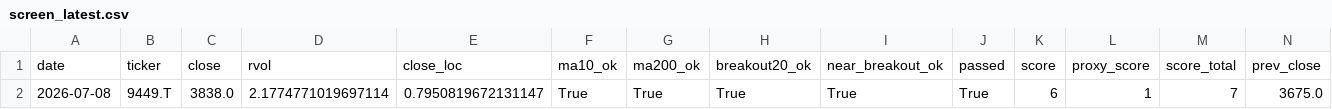
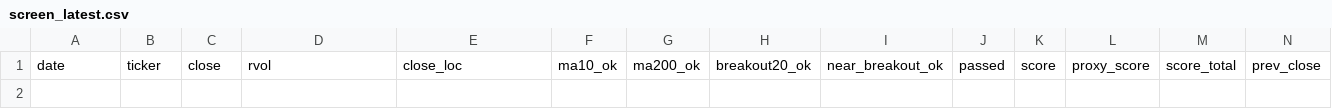
Before and after one commit to Hyodokamo/trend-catalyst-screener, a CSV file: data/outputs/screen_latest.csv, drawn as a sheet; only a part is shown; rows hold the shown columns only; the diff names each change by its address in the sheet, - before the commit and + after, or states it on an @@ line.

```diff
--- a/data/outputs/screen_latest.csv
+++ b/data/outputs/screen_latest.csv
-row 2: 2026-07-08 | 9449.T | 3838.0 | 2.1774771019697114 | 0.7950819672131147 | True | True | True | True | True | 6 | 1 | 7 | 3675.0
```
Also changed, not shown: docs/screen_latest.csv, 3 other files.
